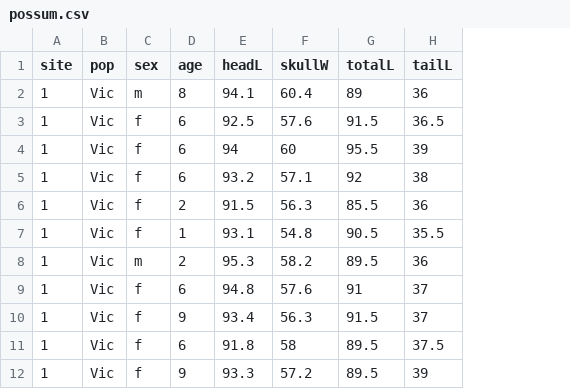
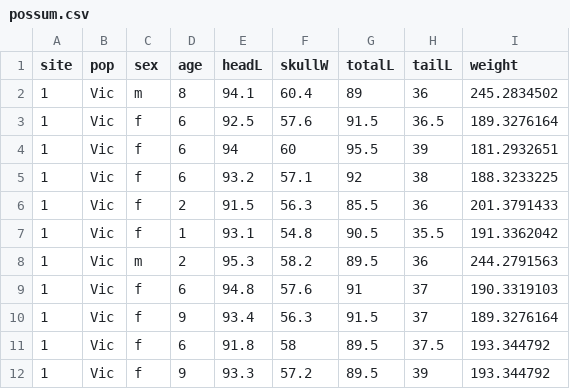
Before and after one commit to jancgreyling/AE_772_892, a CSV file: data/raw/possum.csv, drawn as a sheet; only a part is shown; the diff names each change by its address in the sheet, - before the commit and + after, or states it on an @@ line.

Commit message:
Added weight

```diff
--- a/data/raw/possum.csv
+++ b/data/raw/possum.csv
+column I (weight), rows 2-12: 245.2834502 | 189.3276164 | 181.2932651 | 188.3233225 | 201.3791433 | 191.3362042 | 244.2791563 | 190.3319103 | 189.3276164 | 193.344792 | 193.344792
```
Also changed, not shown: 3 other files.
